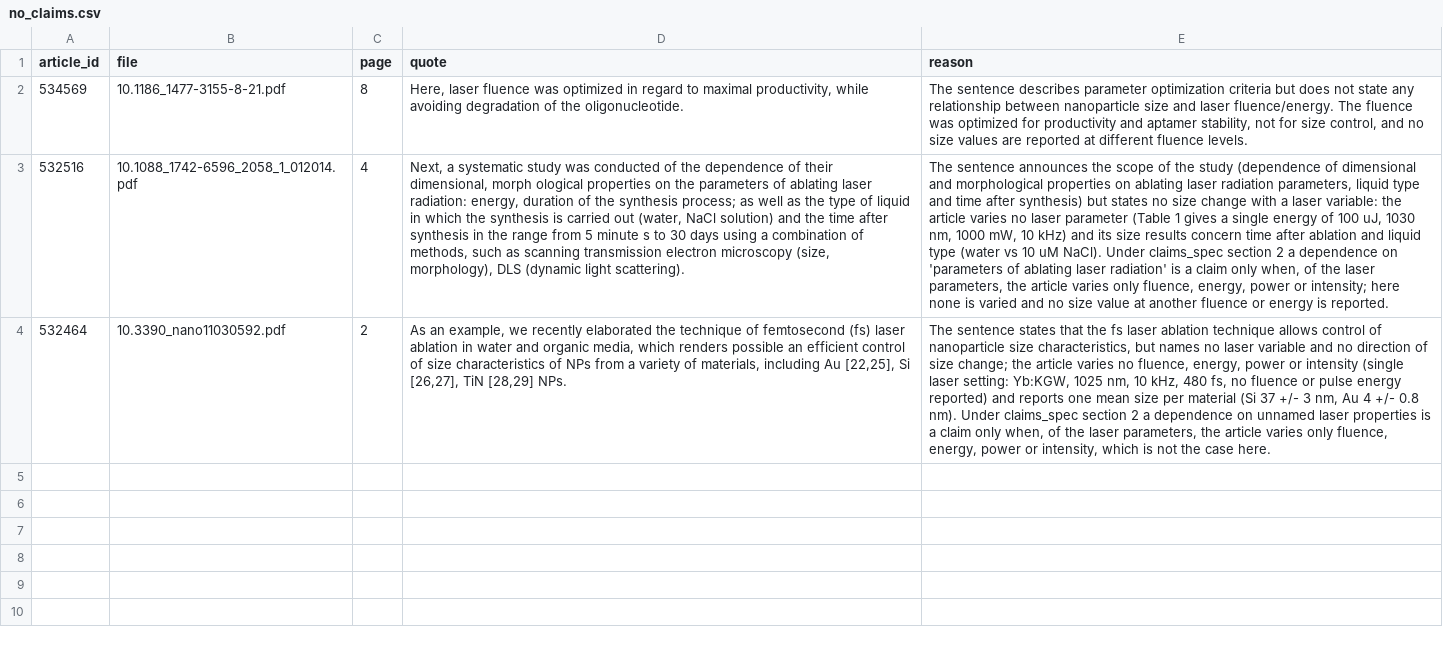
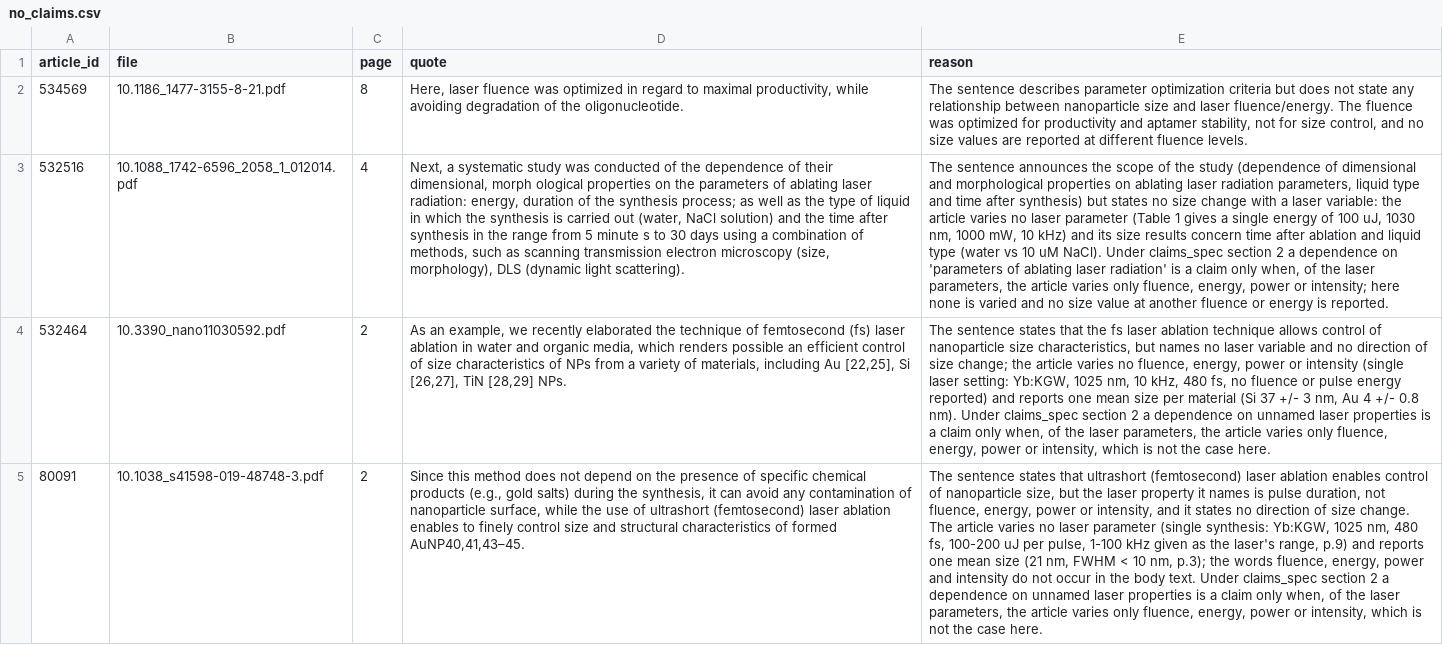
Before and after one commit to Kaldarinz/ai4science_proj, a CSV file: results/no_claims.csv, drawn as a sheet; the diff names each change by its address in the sheet, - before the commit and + after, or states it on an @@ line.

Commit message:
Article 80091: no-claim record, reading attestation and memory

```diff
--- a/results/no_claims.csv
+++ b/results/no_claims.csv
+row 5: 80091 | 10.1038_s41598-019-48748-3.pdf | 2 | Since this method does not depend on the presence of specific chemical products (e.g., gold salts) during the synthesis, it can avoid any contamination of nanoparticle surface, while the use of ultrashort (femtosecond) laser ablation enables to finely control size and structural characteristics of formed AuNP40,41,43–45. | The sentence states that ultrashort (femtosecond) laser ablation enables control of nanoparticle size, but the laser property it names is pulse duration, not fluence, energy, power or intensity, and it states no direction of size change. The article varies no laser parameter (single synthesis: Yb:KGW, 1025 nm, 480 fs, 100-200 uJ per pulse, 1-100 kHz given as the laser's range, p.9) and reports one mean size (21 nm, FWHM < 10 nm, p.3); the words fluence, energy, power and intensity do not occur in the body text. Under claims_spec section 2 a dependence on unnamed laser properties is a claim only when, of the laser parameters, the article varies only fluence, energy, power or intensity, which is not the case here.
```
Also changed, not shown: results/extraction_status.csv, 1 other file.
